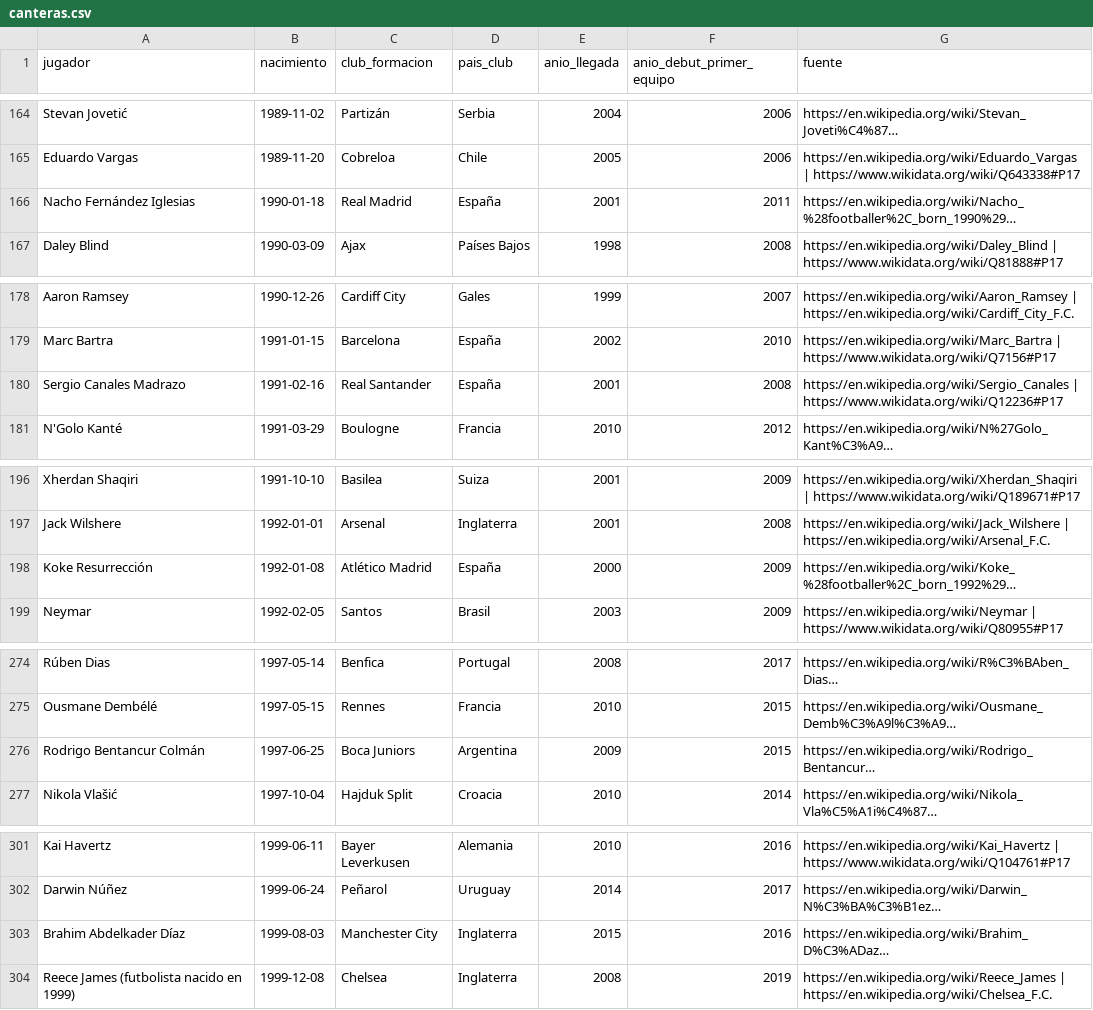
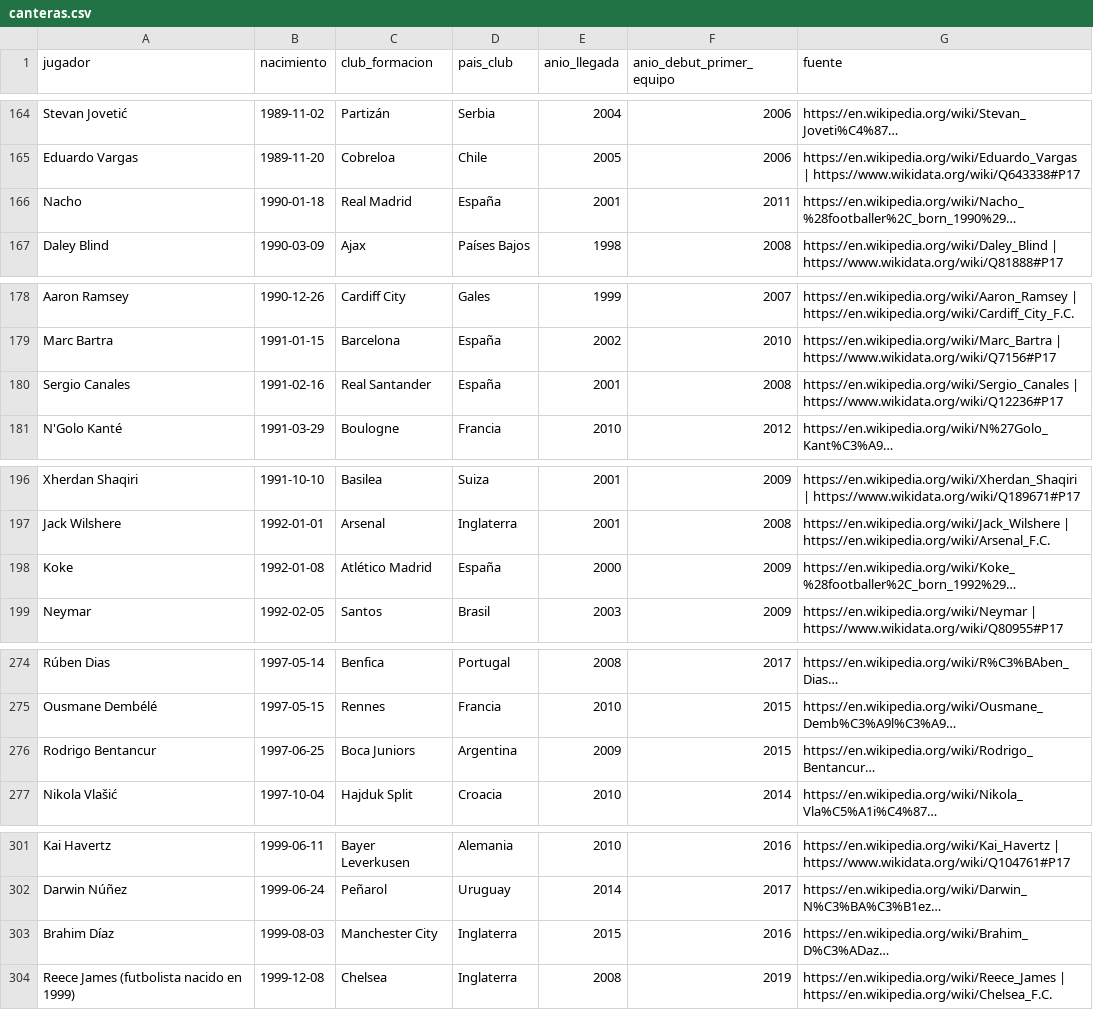
Before and after one commit to anthonyytvarelayt-rgb/universo-del-futbol, a CSV file: datos_fuente/base/canteras.csv, drawn as a sheet; only a part is shown, gaps mark what is left out; long unchanged cells end in …; the diff covers the shown part only; the diff names each change by its address in the sheet, - before the commit and + after, or states it on an @@ line.

```diff
--- a/datos_fuente/base/canteras.csv
+++ b/datos_fuente/base/canteras.csv
-A166 (jugador): Nacho Fernández Iglesias
+A166 (jugador): Nacho
-A180 (jugador): Sergio Canales Madrazo
+A180 (jugador): Sergio Canales
-A198 (jugador): Koke Resurrección
+A198 (jugador): Koke
-A276 (jugador): Rodrigo Bentancur Colmán
+A276 (jugador): Rodrigo Bentancur
-A303 (jugador): Brahim Abdelkader Díaz
+A303 (jugador): Brahim Díaz
```
Also changed, not shown: 5 edited cells elsewhere in this file, datos_fuente/base/correcciones.csv, datos_fuente/base/niveles_figuras.csv, 7 other files.
